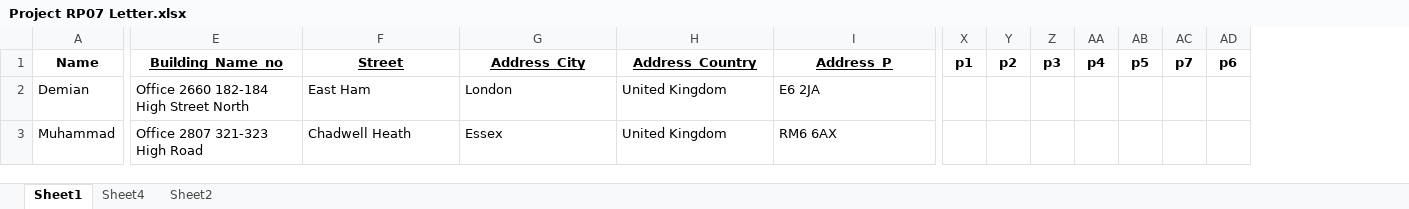
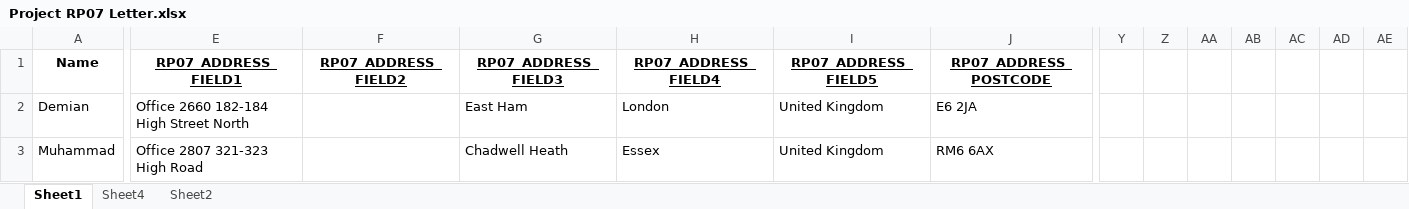
Before and after one commit to Rohanpudasaini/Auto_GUI, an Excel workbook: Project RP07 Letter.xlsx, sheet Sheet1, drawn as a sheet; only a part is shown, gaps mark what is left out; values as stored, in another font and other column widths than the file's, no borders; addresses are those after the commit; the diff covers the shown part only; the diff names each change by its address in the sheet, - before the commit and + after, or states it on an @@ line.

```diff
--- a/Project RP07 Letter.xlsx (sheet Sheet1)
+++ b/Project RP07 Letter.xlsx (sheet Sheet1)
+column F (RP07_ADDRESS_FIELD2), empty
-E1: Building_Name_no
+E1: RP07_ADDRESS_FIELD1
-G1: Street
+G1: RP07_ADDRESS_FIELD3
-H1: Address_City
+H1: RP07_ADDRESS_FIELD4
-I1: Address_Country
+I1: RP07_ADDRESS_FIELD5
-J1: Address_P
+J1: RP07_ADDRESS_POSTCODE
-Y1:AE1 text colour: black
+Y1:AE1 text colour: #FFFFFF
```
Also changed, not shown: cell formats elsewhere in this sheet, Project RP07 Letter2 .xlsx, 4 other files.
